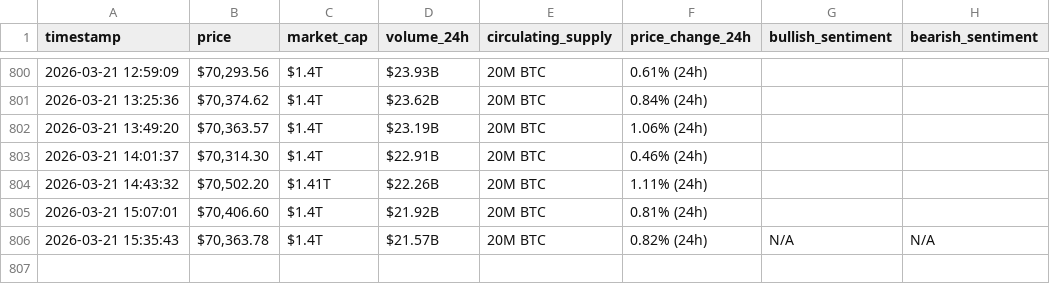
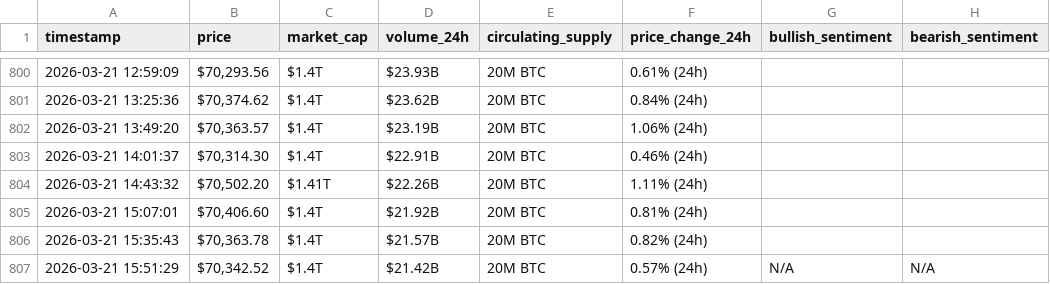
Before and after one commit to Bahaa204/Web-Scraping-Automation, a CSV file: bitcoin_hourly_data.csv, drawn as a sheet; only a part is shown, gaps mark what is left out.

```diff
--- a/bitcoin_hourly_data.csv
+++ b/bitcoin_hourly_data.csv
@@ -805,2 +805,3 @@ timestamp,price,market_cap,volume_24h,circulating_supply,price_change_24h,bullis
 2026-03-21 15:07:01,"$70,406.60",$1.4T,$21.92B,20M BTC,0.81% (24h),,
-2026-03-21 15:35:43,"$70,363.78",$1.4T,$21.57B,20M BTC,0.82% (24h),N/A,N/A
+2026-03-21 15:35:43,"$70,363.78",$1.4T,$21.57B,20M BTC,0.82% (24h),,
+2026-03-21 15:51:29,"$70,342.52",$1.4T,$21.42B,20M BTC,0.57% (24h),N/A,N/A
```
